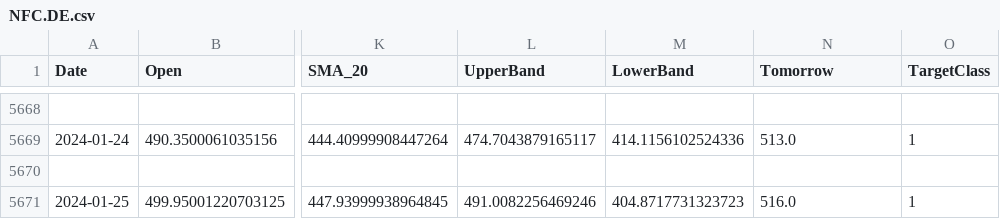
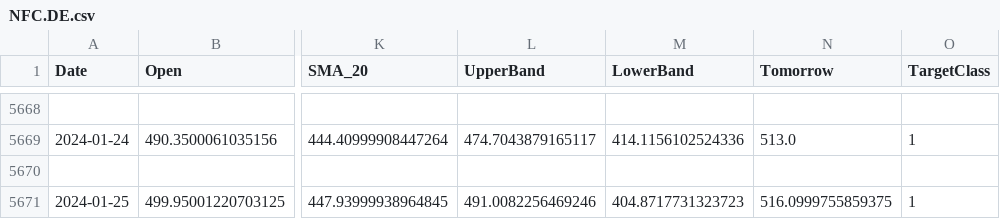
Before and after one commit to TalentuMagic/stock-portfolio-prediction, a CSV file: eurozone/NFC.DE.csv, drawn as a sheet; only a part is shown, gaps mark what is left out; the diff names each change by its address in the sheet, - before the commit and + after, or states it on an @@ line.

Commit message:
adjustments to the indicators from Close to Adj Close

```diff
--- a/eurozone/NFC.DE.csv
+++ b/eurozone/NFC.DE.csv
-N5671 (Tomorrow): 516.0
+N5671 (Tomorrow): 516.0999755859375
```
Also changed, not shown: eurozone/ABEA.DE.csv, eurozone/ABEC.DE.csv, 25 other files.
